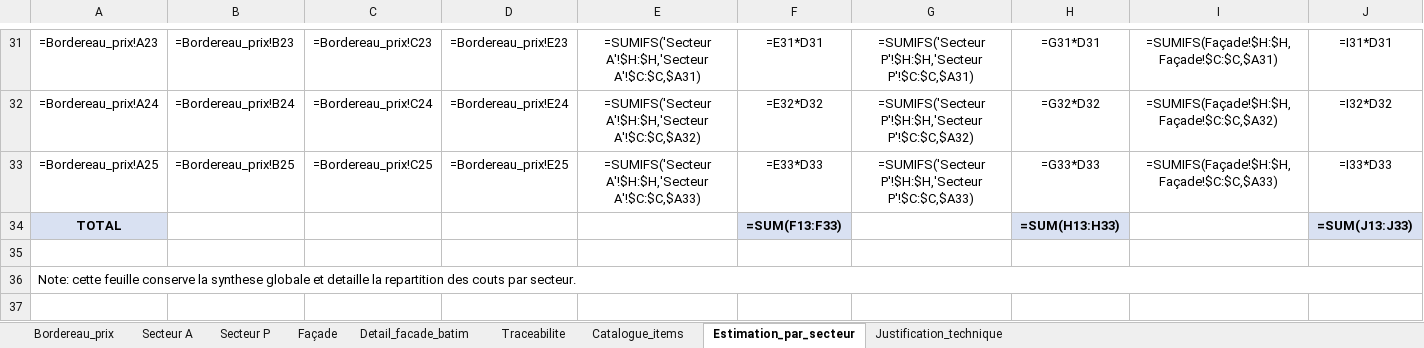
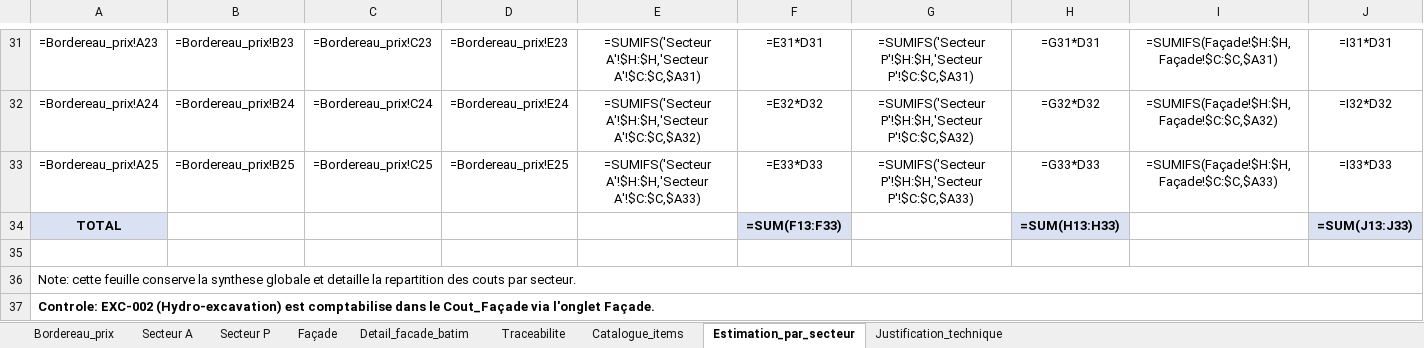
Before and after one commit to acon560-prog/idf-web-app, an Excel workbook: engineering/stormwater-pumping/Bordereau_prix_drainage_par_secteur.xlsx, sheet Estimation_par_secteur, drawn as a sheet; only a part is shown, gaps mark what is left out; values as stored, in another font and other column widths than the file's, no borders; formulas without a stored value are shown as written; rows hold the shown columns only; the diff covers the shown part only; the diff names each change by its address in the sheet, - before the commit and + after, or states it on an @@ line.

Commit message:
make EXC-002 explicit in facade sector estimation

```diff
--- a/engineering/stormwater-pumping/Bordereau_prix_drainage_par_secteur.xlsx (sheet Estimation_par_secteur)
+++ b/engineering/stormwater-pumping/Bordereau_prix_drainage_par_secteur.xlsx (sheet Estimation_par_secteur)
+row 37: Controle: EXC-002 (Hydro-excavation) est comptabilise dans le Cout_Façade via l'onglet Façade.
```
Also changed, not shown: 31 edited cells, cell formats and merged cells elsewhere in this sheet.
